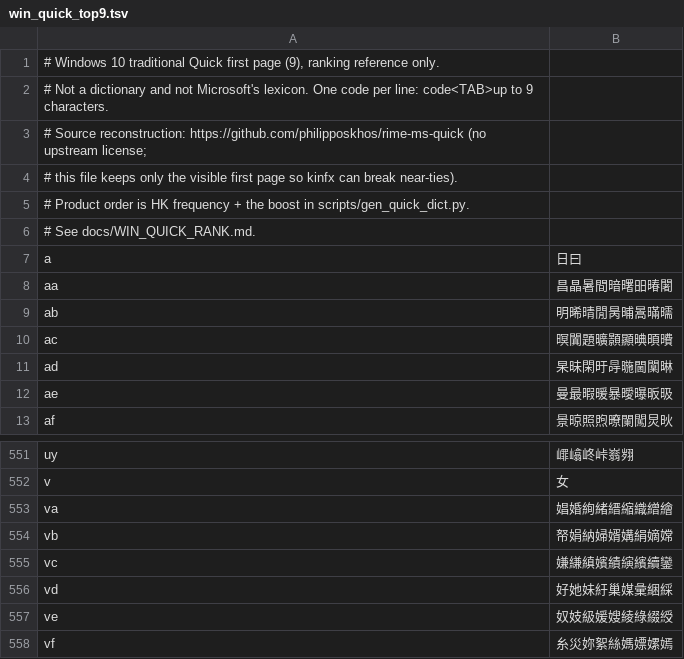
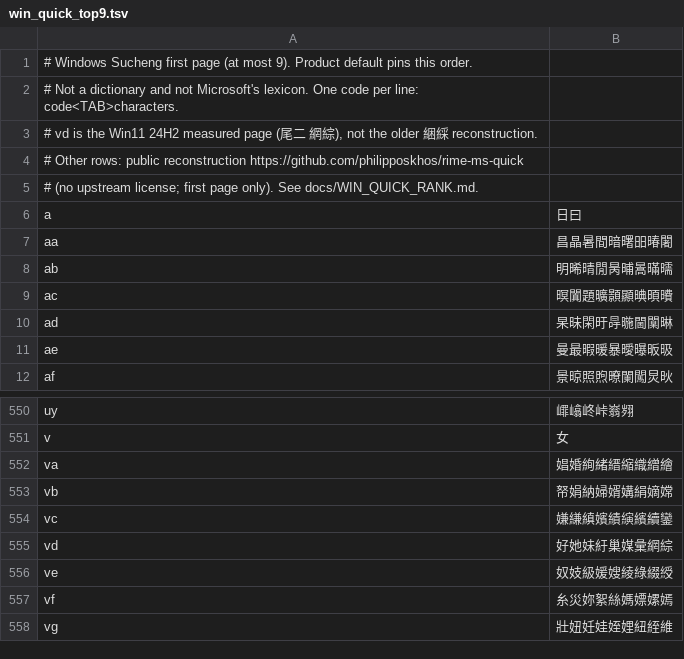
Before and after one commit to Kinfxhk/kinfx-ime, a TSV file: schemas/kinfx-quick/win_quick_top9.tsv, drawn as a sheet; only a part is shown, gaps mark what is left out; the shorter side is filled out with more unchanged rows.

Commit message:
Pin Sucheng page 1 to Windows top 9 (#10)
Page 1 follows Microsoft top 9; favorites only on Left wrap page. enable_user_dict off for page-1 lock. smoke asserts updated.

```diff
--- a/schemas/kinfx-quick/win_quick_top9.tsv
+++ b/schemas/kinfx-quick/win_quick_top9.tsv
@@ -1,7 +1,6 @@
-# Windows 10 traditional Quick first page (9), ranking reference only.
-# Not a dictionary and not Microsoft's lexicon. One code per line: code<TAB>up to 9 characters.
-# Source reconstruction: https://github.com/philipposkhos/rime-ms-quick (no upstream license;
-# this file keeps only the visible first page so kinfx can break near-ties).
-# Product order is HK frequency + the boost in scripts/gen_quick_dict.py.
-# See docs/WIN_QUICK_RANK.md.
+# Windows Sucheng first page (at most 9). Product default pins this order.
+# Not a dictionary and not Microsoft's lexicon. One code per line: code<TAB>characters.
+# vd is the Win11 24H2 measured page (尾二 網綜), not the older 綑綵 reconstruction.
+# Other rows: public reconstruction https://github.com/philipposkhos/rime-ms-quick
+# (no upstream license; first page only). See docs/WIN_QUICK_RANK.md.
 a	日曰
@@ -555,3 +554,3 @@ vb	帑娟納婦婿媾絹嫡嫦
 vc	嫌縑縝嬪績縯繽續鑾
-vd	好她妹紆巢媒彙綑綵
+vd	好她妹紆巢媒彙網綜
 ve	奴妓級媛嫂綾綠綴綬
```
Also changed, not shown: 16 other files.
